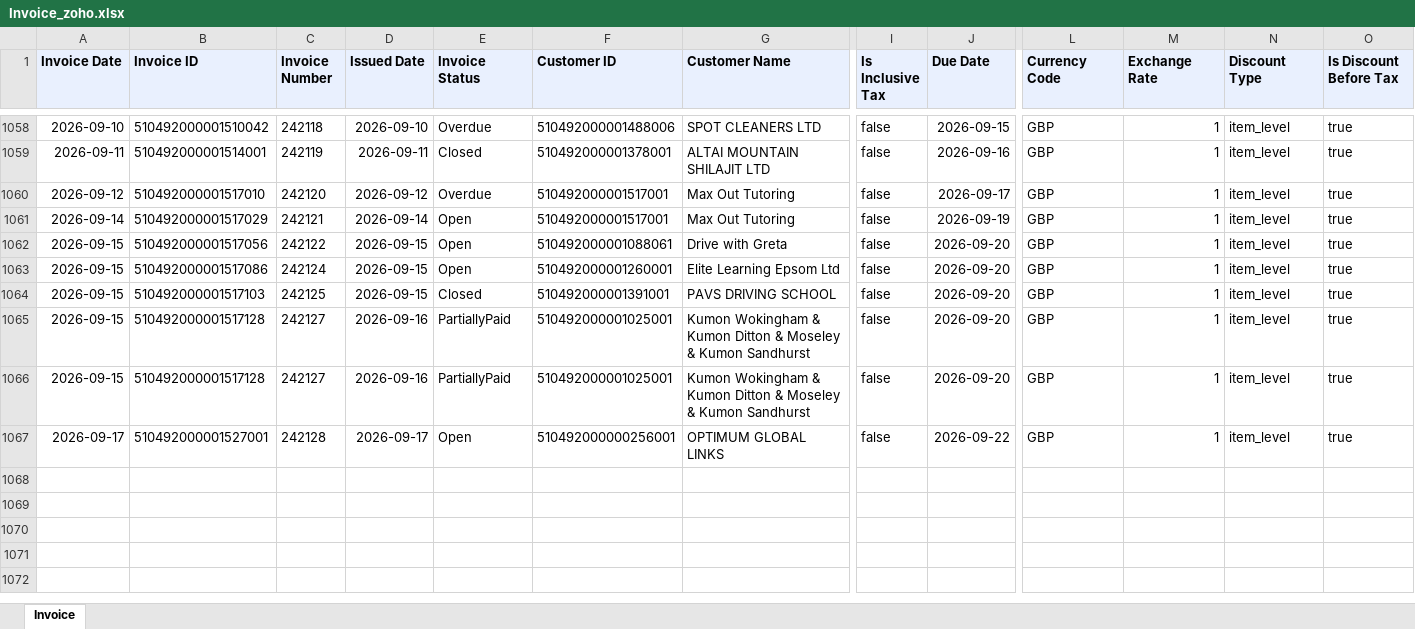
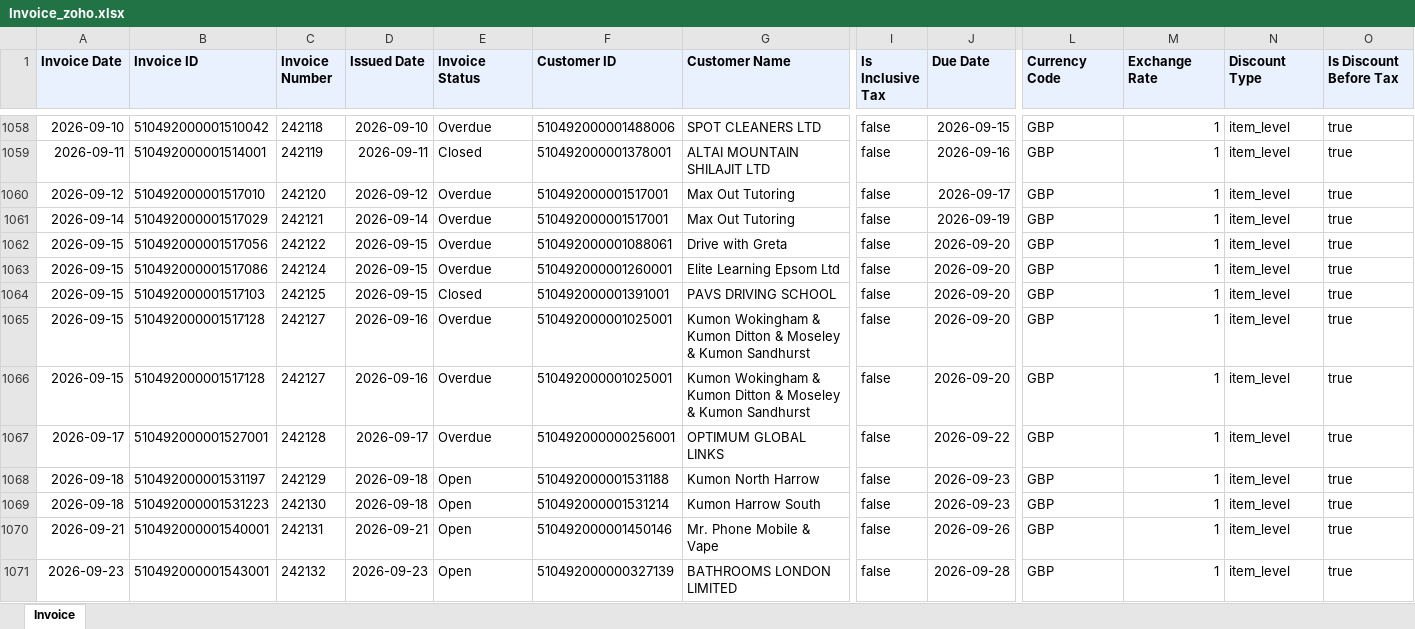
Before and after one commit to dataanalystsparta-netizen/fr_invoices, an Excel workbook: Invoice_zoho.xlsx, sheet Invoice, drawn as a sheet; only a part is shown, gaps mark what is left out; values as stored, in another font and other column widths than the file's, no borders; rows hold the shown columns only; the diff names each change by its address in the sheet, - before the commit and + after, or states it on an @@ line.

```diff
--- a/Invoice_zoho.xlsx (sheet Invoice)
+++ b/Invoice_zoho.xlsx (sheet Invoice)
-E1061:E1063 (Invoice Status): Open
+E1061:E1063 (Invoice Status): Overdue
-E1065:E1066 (Invoice Status): PartiallyPaid
+E1065:E1066 (Invoice Status): Overdue
-E1067 (Invoice Status): Open
+E1067 (Invoice Status): Overdue
+row 1068: 2026-09-18 | 510492000001531197 | 242129 | 2026-09-18 | Open | 510492000001531188 | Kumon North Harrow | false | 2026-09-23 | GBP | 1 | item_level | true
+row 1069: 2026-09-18 | 510492000001531223 | 242130 | 2026-09-18 | Open | 510492000001531214 | Kumon Harrow South | false | 2026-09-23 | GBP | 1 | item_level | true
+row 1070: 2026-09-21 | 510492000001540001 | 242131 | 2026-09-21 | Open | 510492000001450146 | Mr. Phone Mobile & Vape | false | 2026-09-26 | GBP | 1 | item_level | true
+row 1071: 2026-09-23 | 510492000001543001 | 242132 | 2026-09-23 | Open | 510492000000327139 | BATHROOMS LONDON LIMITED | false | 2026-09-28 | GBP | 1 | item_level | true
```
Also changed, not shown: AR_current_zoho.xlsx, AR_overdue_zoho.xlsx, 1 other file.
